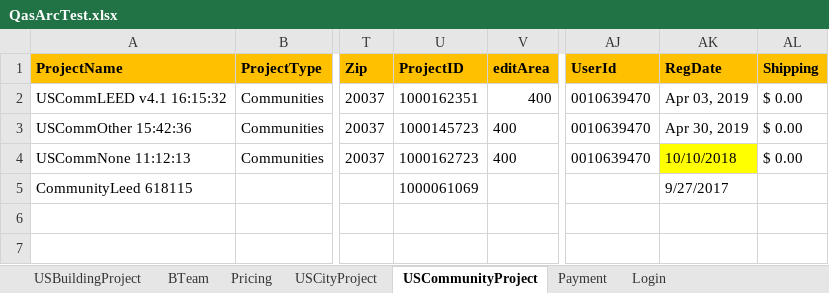
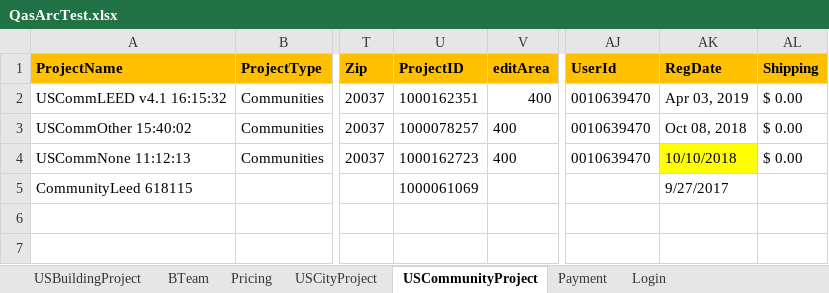
Before and after one commit to saurav1501/AutomationArc, an Excel workbook: AutomationArc/ARCDataTemplete/QasArcTest.xlsx, sheet USCommunityProject, drawn as a sheet; only a part is shown, gaps mark what is left out; values as stored, in another font and other column widths than the file's, no borders; the diff names each change by its address in the sheet, - before the commit and + after, or states it on an @@ line.

```diff
--- a/AutomationArc/ARCDataTemplete/QasArcTest.xlsx (sheet USCommunityProject)
+++ b/AutomationArc/ARCDataTemplete/QasArcTest.xlsx (sheet USCommunityProject)
-A3 (ProjectName): USCommOther 15:42:36
+A3 (ProjectName): USCommOther 15:40:02
-U3 (ProjectID): 1000145723
+U3 (ProjectID): 1000078257
-AK3 (RegDate): Apr 30, 2019
+AK3 (RegDate): Oct 08, 2018
```
Also changed, not shown: sheet USCityProject, sheet USBuildingProject.
